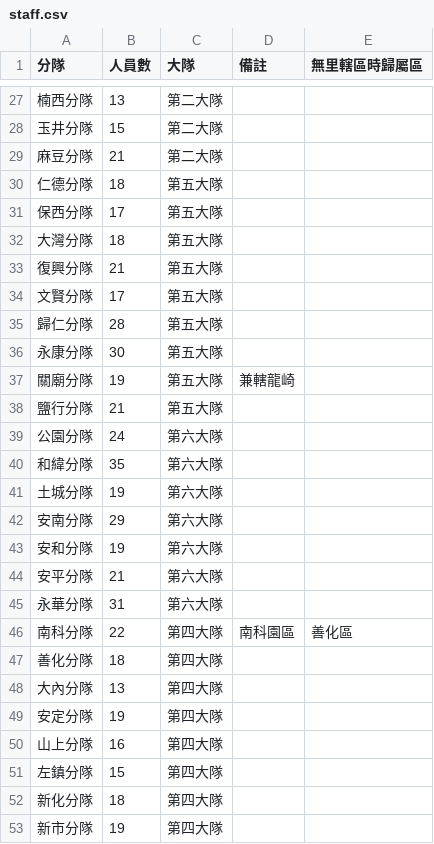
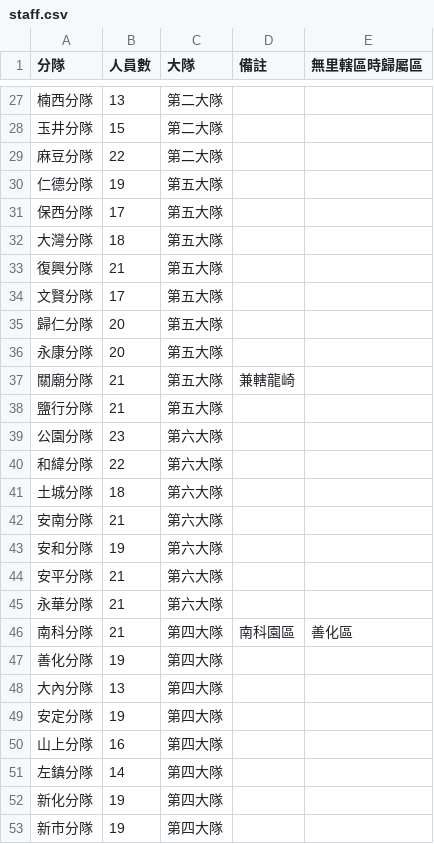
Before and after one commit to c85506218-hub/quiet-pixie-7f902d, a CSV file: data/staff.csv, drawn as a sheet; only a part is shown, gaps mark what is left out; the diff covers the shown part only.

```diff
--- a/data/staff.csv
+++ b/data/staff.csv
@@ -28,4 +28,4 @@
 玉井分隊,15,第二大隊,,
-麻豆分隊,21,第二大隊,,
-仁德分隊,18,第五大隊,,
+麻豆分隊,22,第二大隊,,
+仁德分隊,19,第五大隊,,
 保西分隊,17,第五大隊,,
@@ -34,15 +34,15 @@
 文賢分隊,17,第五大隊,,
-歸仁分隊,28,第五大隊,,
-永康分隊,30,第五大隊,,
-關廟分隊,19,第五大隊,兼轄龍崎,
+歸仁分隊,20,第五大隊,,
+永康分隊,20,第五大隊,,
+關廟分隊,21,第五大隊,兼轄龍崎,
 鹽行分隊,21,第五大隊,,
-公園分隊,24,第六大隊,,
-和緯分隊,35,第六大隊,,
-土城分隊,19,第六大隊,,
-安南分隊,29,第六大隊,,
+公園分隊,23,第六大隊,,
+和緯分隊,22,第六大隊,,
+土城分隊,18,第六大隊,,
+安南分隊,21,第六大隊,,
 安和分隊,19,第六大隊,,
 安平分隊,21,第六大隊,,
-永華分隊,31,第六大隊,,
-南科分隊,22,第四大隊,南科園區,善化區
-善化分隊,18,第四大隊,,
+永華分隊,21,第六大隊,,
+南科分隊,21,第四大隊,南科園區,善化區
+善化分隊,19,第四大隊,,
 大內分隊,13,第四大隊,,
@@ -50,4 +50,4 @@
 山上分隊,16,第四大隊,,
-左鎮分隊,15,第四大隊,,
-新化分隊,18,第四大隊,,
+左鎮分隊,14,第四大隊,,
+新化分隊,19,第四大隊,,
 新市分隊,19,第四大隊,,
```
Also changed, not shown: 8 edited cells elsewhere in this file, 2 other files.
